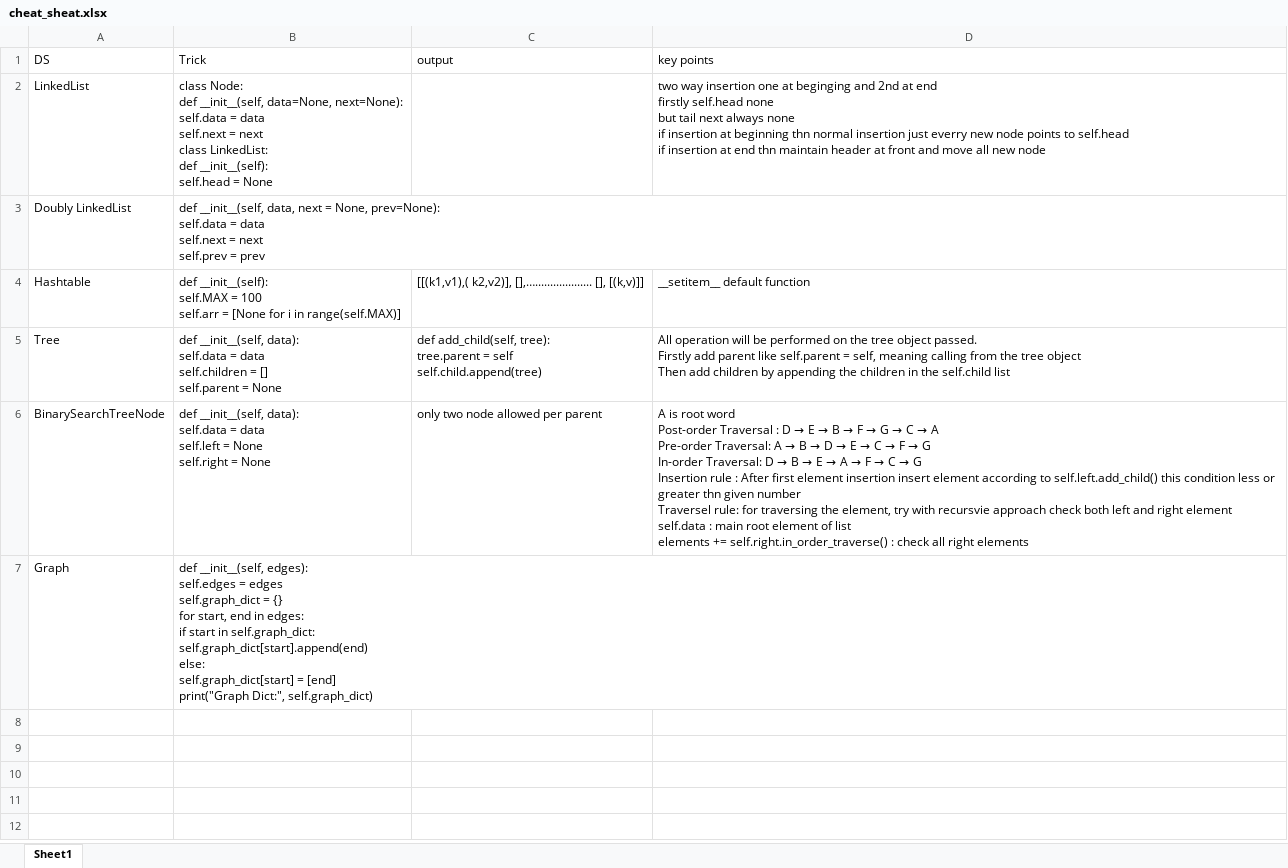
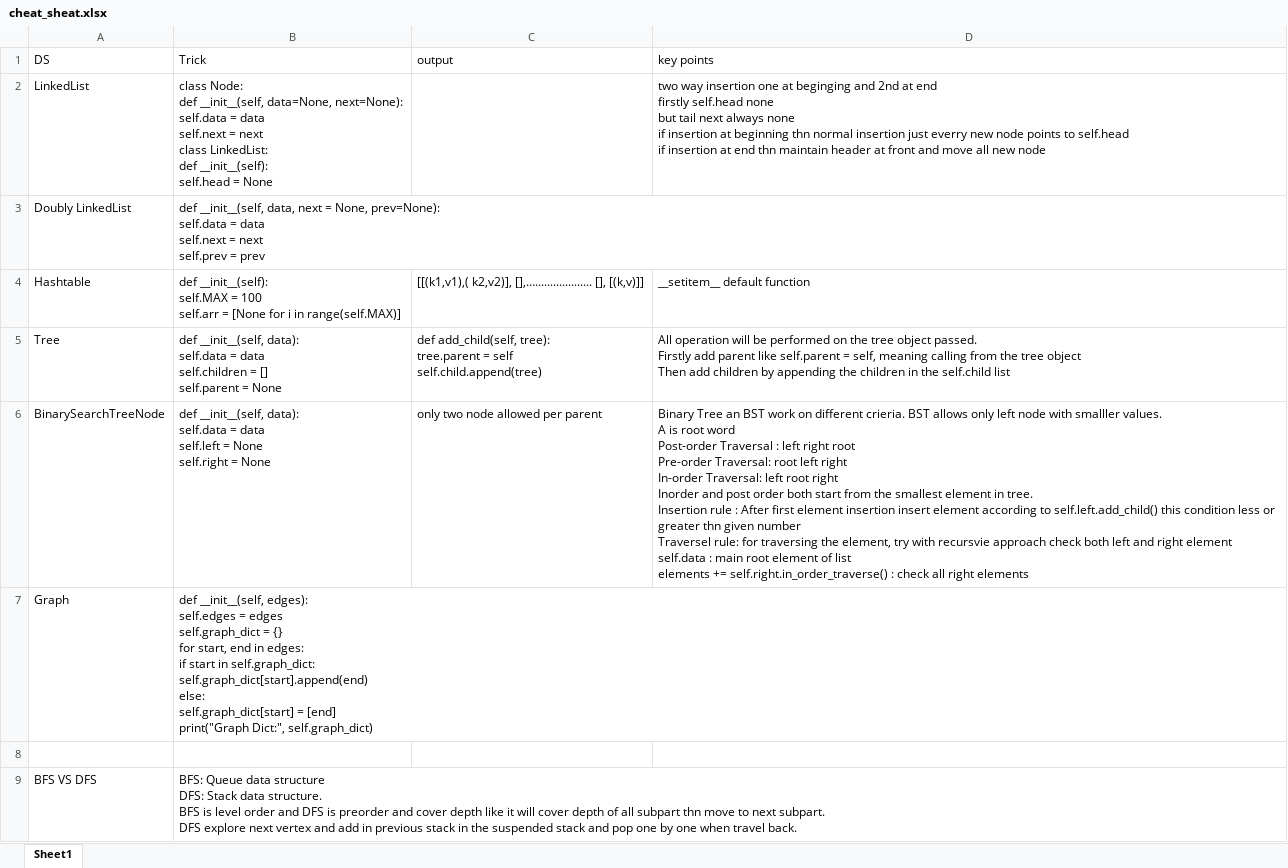
Before and after one commit to kambojrakesh/Python_DSA, an Excel workbook: algo-cb/cheat_sheat.xlsx, sheet Sheet1, drawn as a sheet; values as stored, in another font and other column widths than the file's, no borders; ↵ is a line break in a cell; the diff names each change by its address in the sheet, - before the commit and + after, or states it on an @@ line.

```diff
--- a/algo-cb/cheat_sheat.xlsx (sheet Sheet1)
+++ b/algo-cb/cheat_sheat.xlsx (sheet Sheet1)
@@ D6 (key points): A is root word ↵ Post-order Traversal : D → E → B → F → G → C → A ↵ Pre-order Traversal: A → B → D → E → C → F → G ↵ In-order Traversal: D → B → E → A → F → C → G ↵ Insertion rule… → Binary Tree an BST work on different crieria. BST allows only left node with smalller values. ↵ A is root word ↵ Post-order Traversal : left right root ↵ Pre-order Traversal: root left right ↵ In-order Traversal: left root right ↵ Inorder and post order both start from the smallest element in tree. ↵ Insertion rule… @@
+row 8: (empty)
+row 9: BFS VS DFS | BFS: Queue data structure ↵ DFS: Stack data structure. ↵ BFS is level order and DFS is preorder and cover depth like it will cover depth of all subpart thn move to next subpart. ↵ DFS explore next vertex and add in previous stack in the suspended stack and pop one by one when travel back.
```
Also changed, not shown: leetcode/cheatsheet.xlsx, 4 other files.
